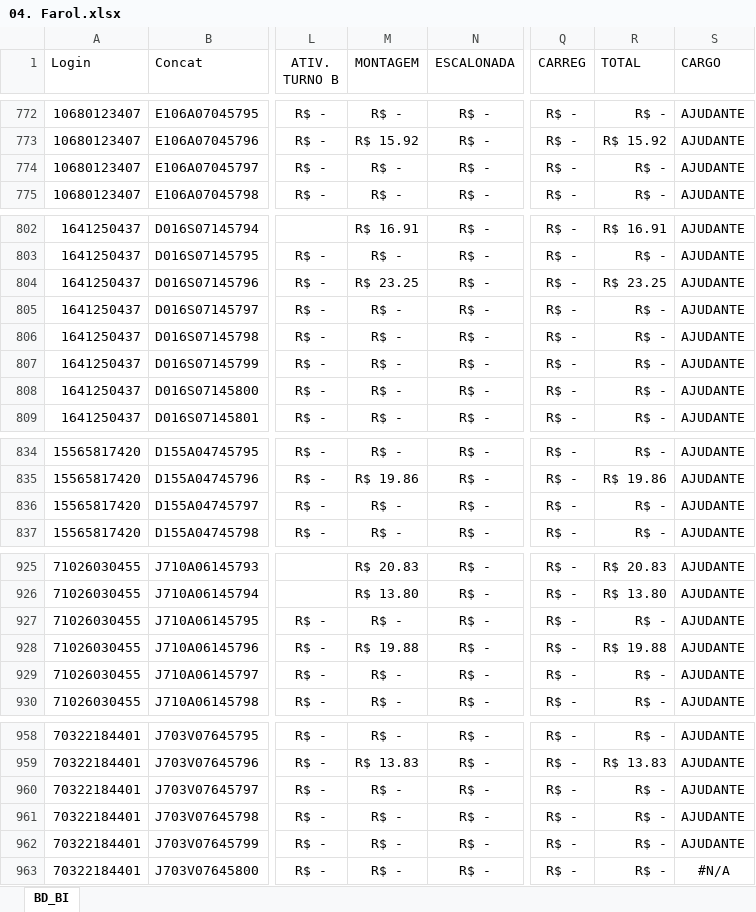
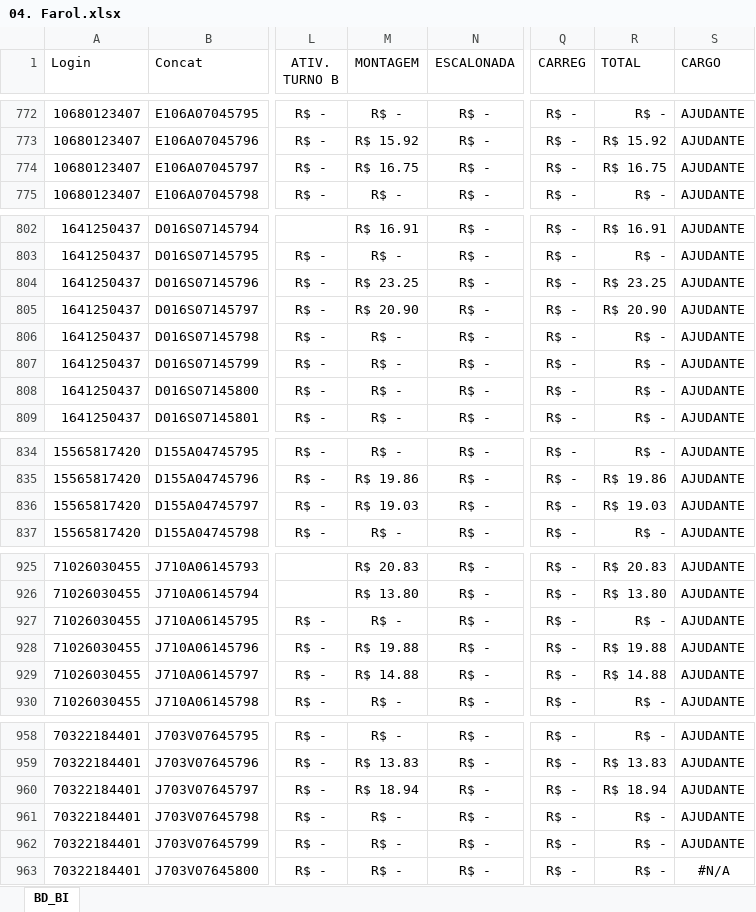
Before and after one commit to jeffersonhorizonte/bot-remuneracao, an Excel workbook: 04. Farol.xlsx, sheet BD_BI, drawn as a sheet; only a part is shown, gaps mark what is left out; values as stored, in another font and other column widths than the file's, no borders; the diff covers the shown part only; the diff names each change by its address in the sheet, - before the commit and + after, or states it on an @@ line.

Commit message:
Atualiza planilha de RV

```diff
--- a/04. Farol.xlsx (sheet BD_BI)
+++ b/04. Farol.xlsx (sheet BD_BI)
-M774 (MONTAGEM): R$ -
+M774 (MONTAGEM): R$ 16.75
-R774 (TOTAL): R$ -
+R774 (TOTAL): R$ 16.75
-M805 (MONTAGEM): R$ -
+M805 (MONTAGEM): R$ 20.90
-R805 (TOTAL): R$ -
+R805 (TOTAL): R$ 20.90
-M836 (MONTAGEM): R$ -
+M836 (MONTAGEM): R$ 19.03
-R836 (TOTAL): R$ -
+R836 (TOTAL): R$ 19.03
-M929 (MONTAGEM): R$ -
+M929 (MONTAGEM): R$ 14.88
-R929 (TOTAL): R$ -
+R929 (TOTAL): R$ 14.88
-M960 (MONTAGEM): R$ -
+M960 (MONTAGEM): R$ 18.94
-R960 (TOTAL): R$ -
+R960 (TOTAL): R$ 18.94
```
Also changed, not shown: 8 edited cells elsewhere in this sheet.
